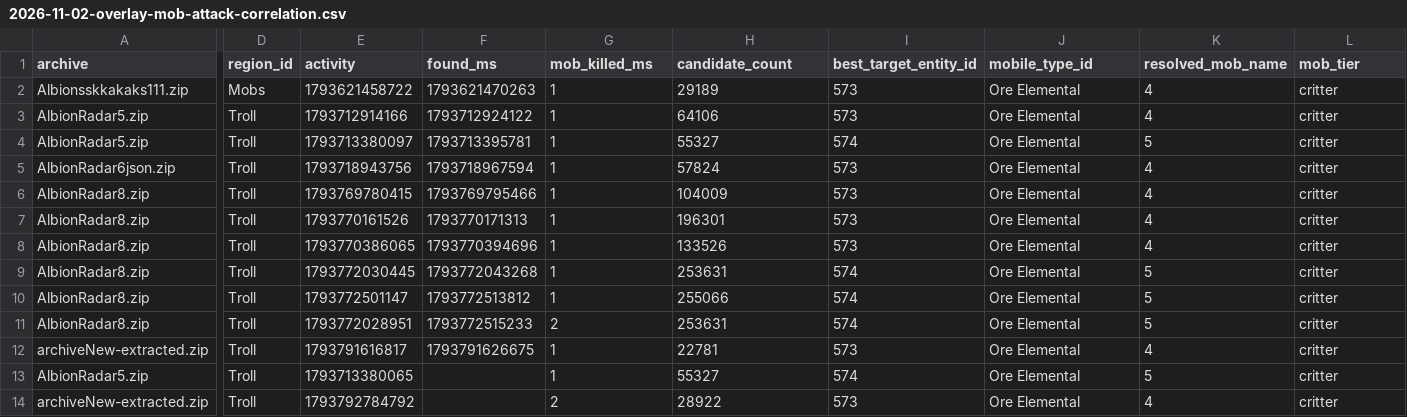
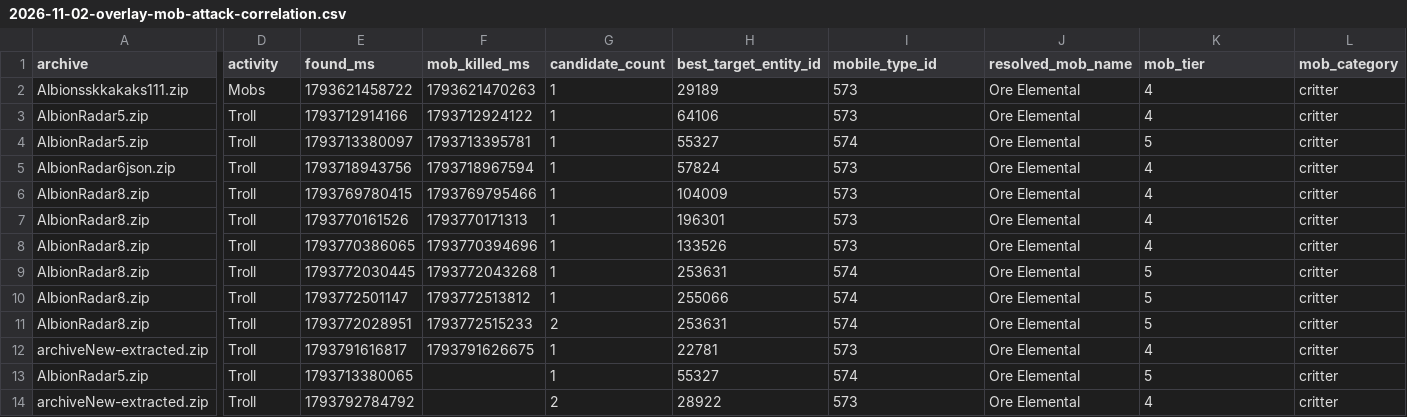
Before and after one commit to eesanezhad76/v2rayNG, a CSV file: research/analysis/2026-11-02-overlay-mob-attack-correlation.csv, drawn as a sheet; only a part is shown, gaps mark what is left out; the diff covers the shown part only; the diff names each change by its address in the sheet, - before the commit and + after, or states it on an @@ line.

Commit message:
fix research correlation CSV region column alignment

```diff
--- a/research/analysis/2026-11-02-overlay-mob-attack-correlation.csv
+++ b/research/analysis/2026-11-02-overlay-mob-attack-correlation.csv
-D1: region_id
+D1: activity
-E1: activity
+E1: found_ms
-F1: found_ms
+F1: mob_killed_ms
-G1: mob_killed_ms
+G1: candidate_count
-H1: candidate_count
+H1: best_target_entity_id
-I1: best_target_entity_id
+I1: mobile_type_id
-J1: mobile_type_id
+J1: resolved_mob_name
-K1: resolved_mob_name
+K1: mob_tier
-L1: mob_tier
+L1: mob_category
```
Also changed, not shown: 10 edited cells elsewhere in this file.
